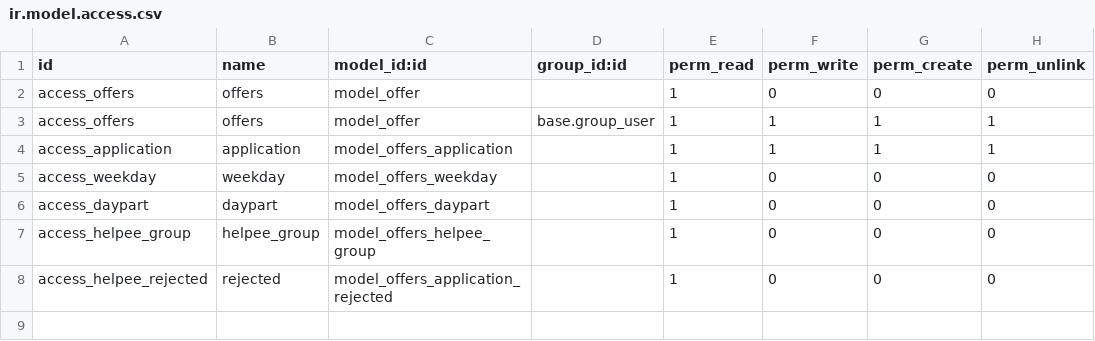
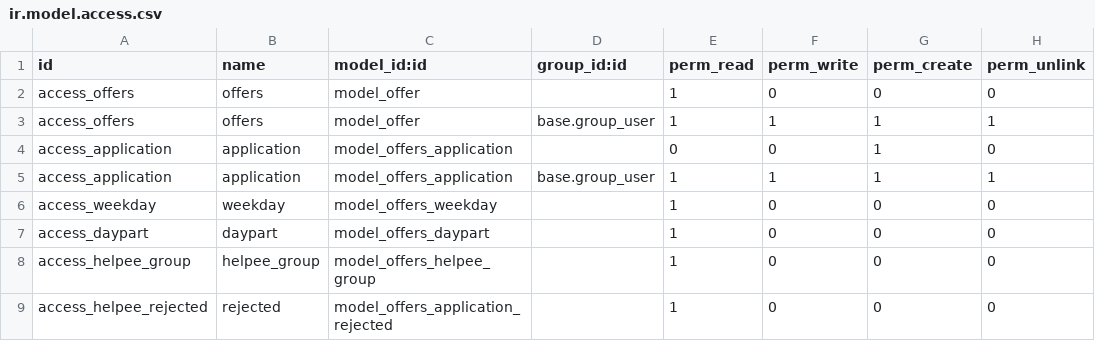
Before and after one commit to EE/bestja, a CSV file: addons/bestja_offers/security/ir.model.access.csv, drawn as a sheet.

```diff
--- a/addons/bestja_offers/security/ir.model.access.csv
+++ b/addons/bestja_offers/security/ir.model.access.csv
@@ -3,3 +3,4 @@ access_offers,offers,model_offer,,1,0,0,0
 access_offers,offers,model_offer,base.group_user,1,1,1,1
-access_application,application,model_offers_application,,1,1,1,1
+access_application,application,model_offers_application,,0,0,1,0
+access_application,application,model_offers_application,base.group_user,1,1,1,1
 access_weekday,weekday,model_offers_weekday,,1,0,0,0
```
Also changed, not shown: addons/bestja_project/security/ir.model.access.csv, 7 other files.
